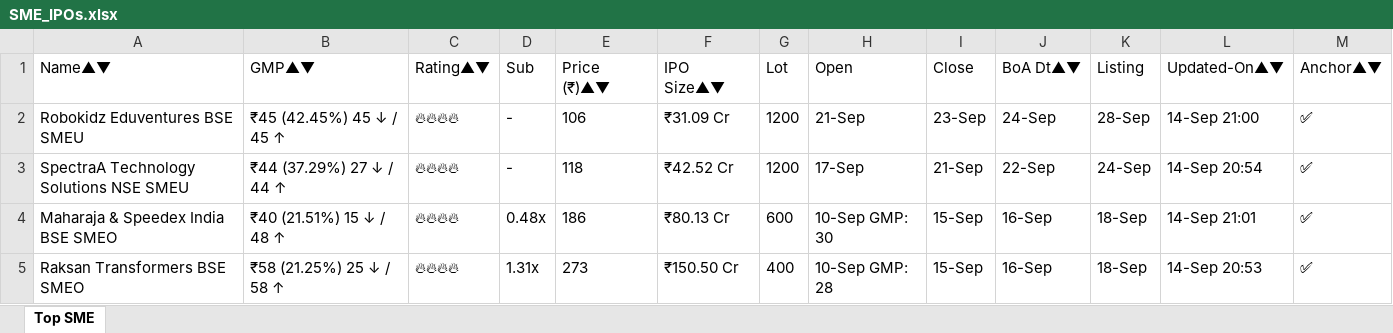
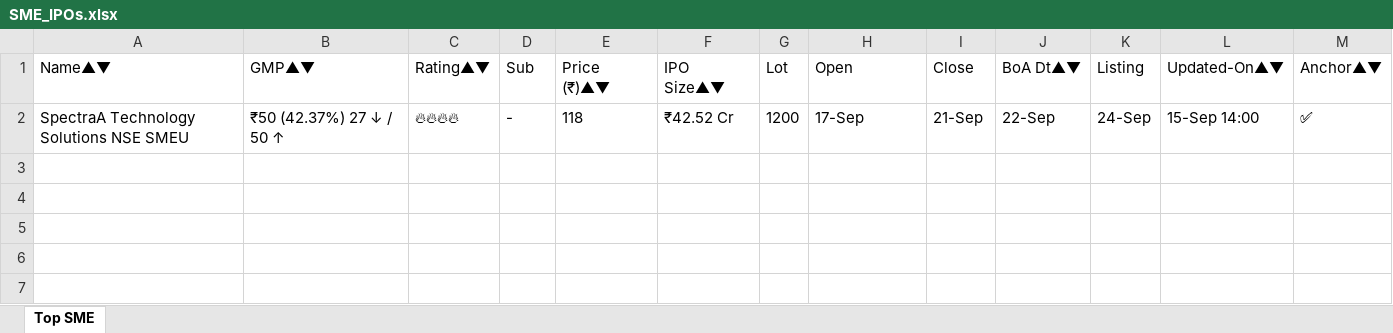
Before and after one commit to ayushpdkushwaha1/ipo-gmp-bot, an Excel workbook: files/SME_IPOs.xlsx, sheet Top SME, drawn as a sheet; values as stored, in another font and other column widths than the file's, no borders; removed rows and columns are numbered as before the commit, all else as after; the diff names each change by its address in the sheet, - before the commit and + after, or states it on an @@ line.

```diff
--- a/files/SME_IPOs.xlsx (sheet Top SME)
+++ b/files/SME_IPOs.xlsx (sheet Top SME)
-row 2: Robokidz Eduventures BSE SMEU | ₹45 (42.45%) 45 ↓ / 45 ↑ | 🔥🔥🔥🔥 | - | 106 | ₹31.09 Cr | 1200 | 21-Sep | 23-Sep | 24-Sep | 28-Sep | 14-Sep 21:00 | ✅
-B2 (GMP▲▼): ₹44 (37.29%) 27 ↓ / 44 ↑
+B2 (GMP▲▼): ₹50 (42.37%) 27 ↓ / 50 ↑
-L2 (Updated-On▲▼): 14-Sep 20:54
+L2 (Updated-On▲▼): 15-Sep 14:00
-row 4: Maharaja & Speedex India BSE SMEO | ₹40 (21.51%) 15 ↓ / 48 ↑ | 🔥🔥🔥🔥 | 0.48x | 186 | ₹80.13 Cr | 600 | 10-Sep GMP: 30 | 15-Sep | 16-Sep | 18-Sep | 14-Sep 21:01 | ✅
-row 5: Raksan Transformers BSE SMEO | ₹58 (21.25%) 25 ↓ / 58 ↑ | 🔥🔥🔥🔥 | 1.31x | 273 | ₹150.50 Cr | 400 | 10-Sep GMP: 28 | 15-Sep | 16-Sep | 18-Sep | 14-Sep 20:53 | ✅
```
Also changed, not shown: files/Mainboard_IPOs.xlsx, files/gmp.xlsx, 2 other files.
